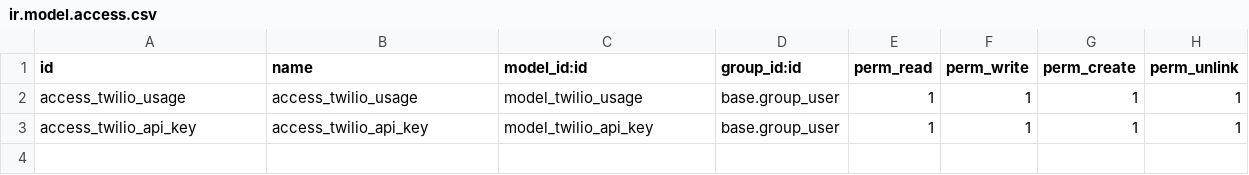
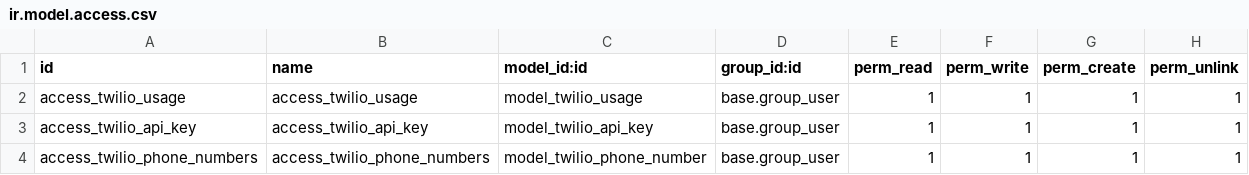
Before and after one commit to danimaribeiro/odoo-twilio, a CSV file: twilio_base/security/ir.model.access.csv, drawn as a sheet; the diff names each change by its address in the sheet, - before the commit and + after, or states it on an @@ line.

Commit message:
[ADD] Search and crud for phone numbers Send by whatsapp messages if possible

```diff
--- a/twilio_base/security/ir.model.access.csv
+++ b/twilio_base/security/ir.model.access.csv
+row 4: access_twilio_phone_numbers | access_twilio_phone_numbers | model_twilio_phone_number | base.group_user | 1 | 1 | 1 | 1
```
Also changed, not shown: 11 other files.
